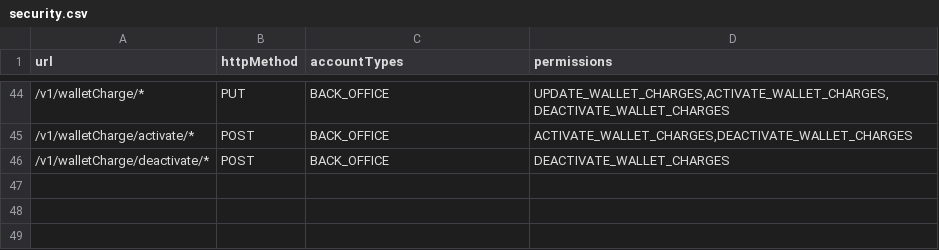
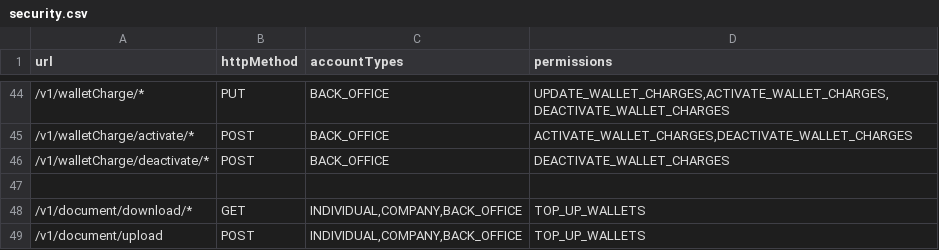
Before and after one commit to juliuspetero/MojaNodeEngine, a CSV file: src/main/resources/security/security.csv, drawn as a sheet; only a part is shown, gaps mark what is left out; the diff names each change by its address in the sheet, - before the commit and + after, or states it on an @@ line.

Commit message:
Implement file upload and download

```diff
--- a/src/main/resources/security/security.csv
+++ b/src/main/resources/security/security.csv
+row 47: (empty)
+row 48: /v1/document/download/* | GET | INDIVIDUAL,COMPANY,BACK_OFFICE | TOP_UP_WALLETS
+row 49: /v1/document/upload | POST | INDIVIDUAL,COMPANY,BACK_OFFICE | TOP_UP_WALLETS
```
Also changed, not shown: 32 other files.
